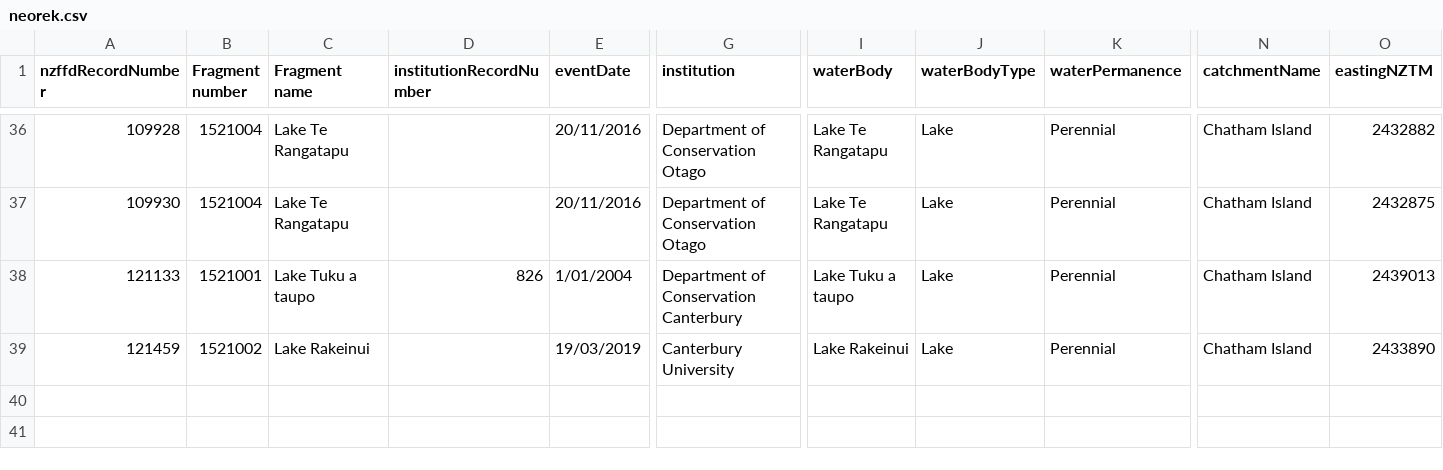
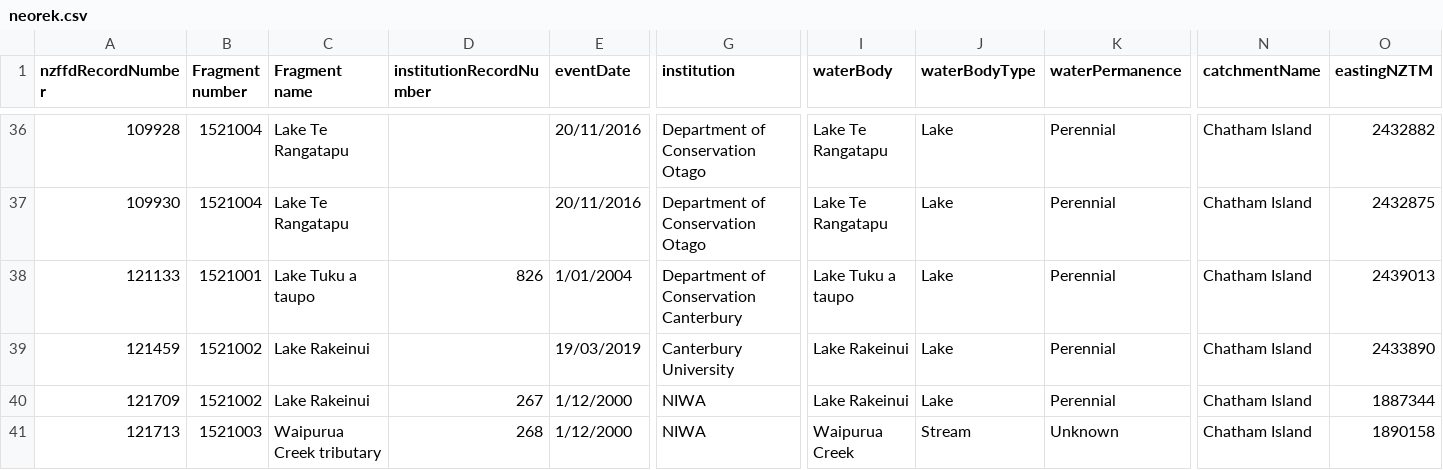
Before and after one commit to DongWangCHCH/nzffd, a CSV file: test_04_11_2022/neorek.csv, drawn as a sheet; only a part is shown, gaps mark what is left out; rows hold the shown columns only; the diff names each change by its address in the sheet, - before the commit and + after, or states it on an @@ line.

```diff
--- a/test_04_11_2022/neorek.csv
+++ b/test_04_11_2022/neorek.csv
+row 40: 121709 | 1521002 | Lake Rakeinui | 267 | 1/12/2000 | NIWA | Lake Rakeinui | Lake | Perennial | Chatham Island | 1887344
+row 41: 121713 | 1521003 | Waipurua Creek tributary | 268 | 1/12/2000 | NIWA | Waipurua Creek | Stream | Unknown | Chatham Island | 1890158
```
Also changed, not shown: test_04_11_2022/galcob_Waitaki.csv, test_04_11_2022/galgol.csv, 15 other files.
